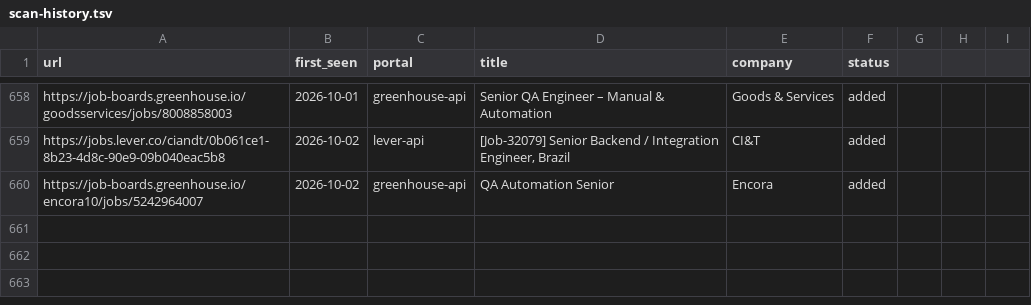
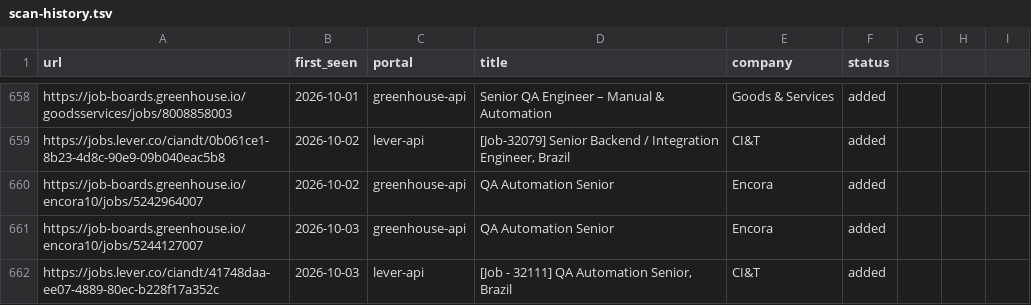
Before and after one commit to Wleon90/career-ops, a TSV file: data/scan-history.tsv, drawn as a sheet; only a part is shown, gaps mark what is left out.

```diff
--- a/data/scan-history.tsv
+++ b/data/scan-history.tsv
@@ -660 +660,3 @@ https://jobs.lever.co/ciandt/0b061ce1-8b23-4d8c-90e9-09b040eac5b8	2026-10-02	lev
 https://job-boards.greenhouse.io/encora10/jobs/5242964007	2026-10-02	greenhouse-api	QA Automation Senior	Encora	added
+https://job-boards.greenhouse.io/encora10/jobs/5244127007	2026-10-03	greenhouse-api	QA Automation Senior	Encora	added
+https://jobs.lever.co/ciandt/41748daa-ee07-4889-80ec-b228f17a352c	2026-10-03	lever-api	[Job - 32111] QA Automation Senior, Brazil	CI&T	added
```
Also changed, not shown: 1 other file.
